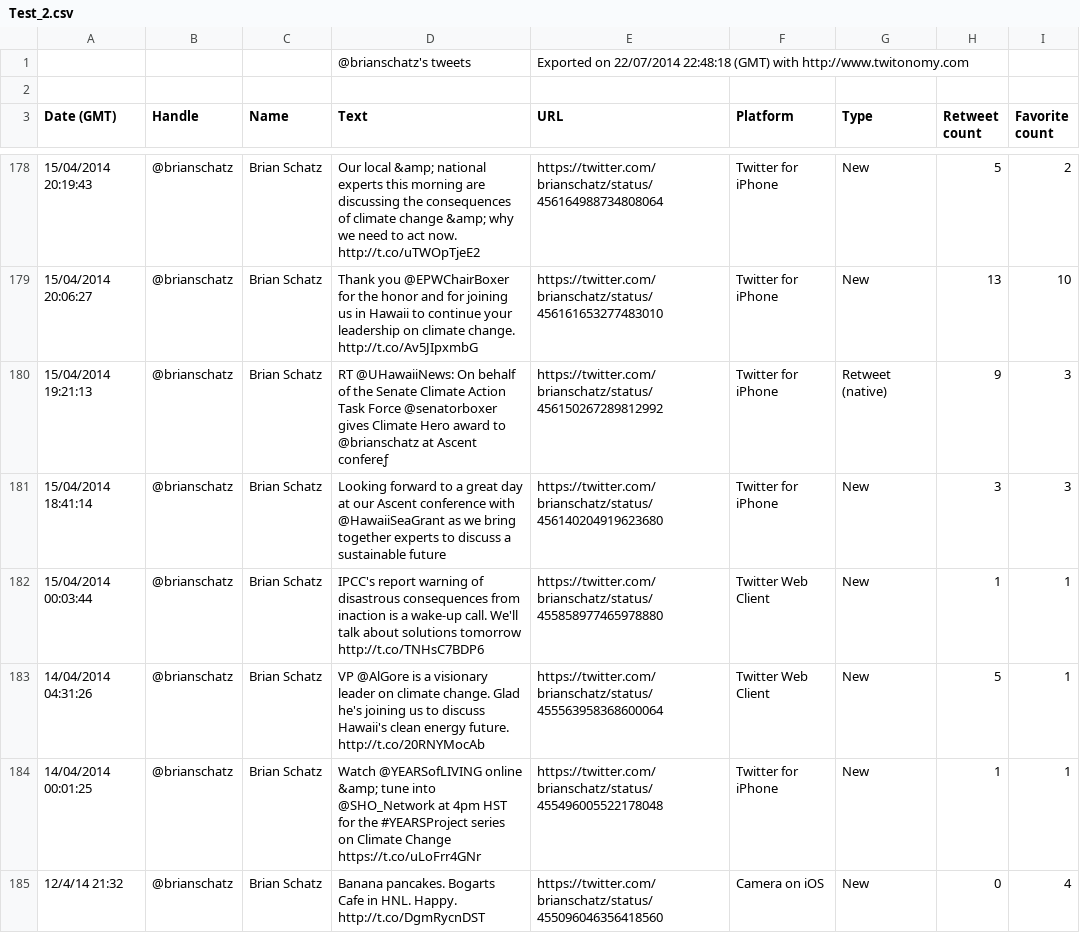
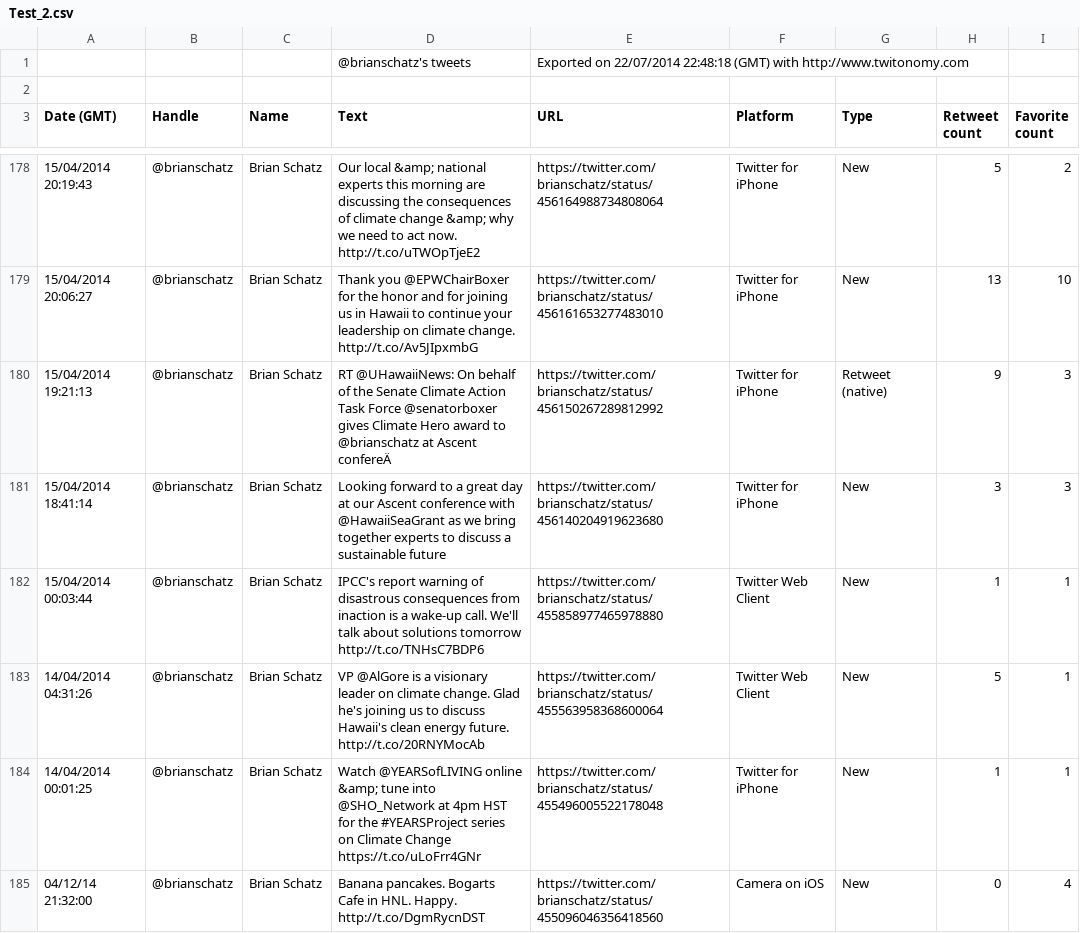
Before and after one commit to HC008/TwitterFilter, a CSV file: Test_2.csv, drawn as a sheet; only a part is shown, gaps mark what is left out; the diff covers the shown part only.

Commit message:
Misc changes
Add some code to get ready for parsing dates.

```diff
--- a/Test_2.csv
+++ b/Test_2.csv
@@ -179,3 +179,3 @@ Date (GMT),Handle,Name,Text,URL,Platform,Type,Retweet count,Favorite count
 15/04/2014 20:06:27,@brianschatz,Brian Schatz,Thank you @EPWChairBoxer for the honor and for joining us in Hawaii to continue your leadership on climate change. http://t.co/Av5JIpxmbG,https://twitter.com/brianschatz/status/456161653277483010,Twitter for iPhone,New,13,10
-15/04/2014 19:21:13,@brianschatz,Brian Schatz,RT @UHawaiiNews: On behalf of the Senate Climate Action Task Force @senatorboxer gives Climate Hero award to @brianschatz at Ascent confereƒ,https://twitter.com/brianschatz/status/456150267289812992,Twitter for iPhone,Retweet (native),9,3
+15/04/2014 19:21:13,@brianschatz,Brian Schatz,RT @UHawaiiNews: On behalf of the Senate Climate Action Task Force @senatorboxer gives Climate Hero award to @brianschatz at Ascent confereÄ,https://twitter.com/brianschatz/status/456150267289812992,Twitter for iPhone,Retweet (native),9,3
 15/04/2014 18:41:14,@brianschatz,Brian Schatz,Looking forward to a great day at our Ascent conference with @HawaiiSeaGrant as we bring together experts to discuss a sustainable future,https://twitter.com/brianschatz/status/456140204919623680,Twitter for iPhone,New,3,3
@@ -184,2 +184,2 @@ Date (GMT),Handle,Name,Text,URL,Platform,Type,Retweet count,Favorite count
 14/04/2014 00:01:25,@brianschatz,Brian Schatz,Watch @YEARSofLIVING online &amp; tune into @SHO_Network at 4pm HST for the #YEARSProject series on Climate Change https://t.co/uLoFrr4GNr,https://twitter.com/brianschatz/status/455496005522178048,Twitter for iPhone,New,1,1
-12/4/14 21:32,@brianschatz,Brian Schatz,Banana pancakes. Bogarts Cafe in HNL. Happy. http://t.co/DgmRycnDST,https://twitter.com/brianschatz/status/455096046356418560,Camera on iOS,New,0,4
+04/12/14 21:32:00,@brianschatz,Brian Schatz,Banana pancakes. Bogarts Cafe in HNL. Happy. http://t.co/DgmRycnDST,https://twitter.com/brianschatz/status/455096046356418560,Camera on iOS,New,0,4
```
Also changed, not shown: 111 edited cells elsewhere in this file, 2 other files.
